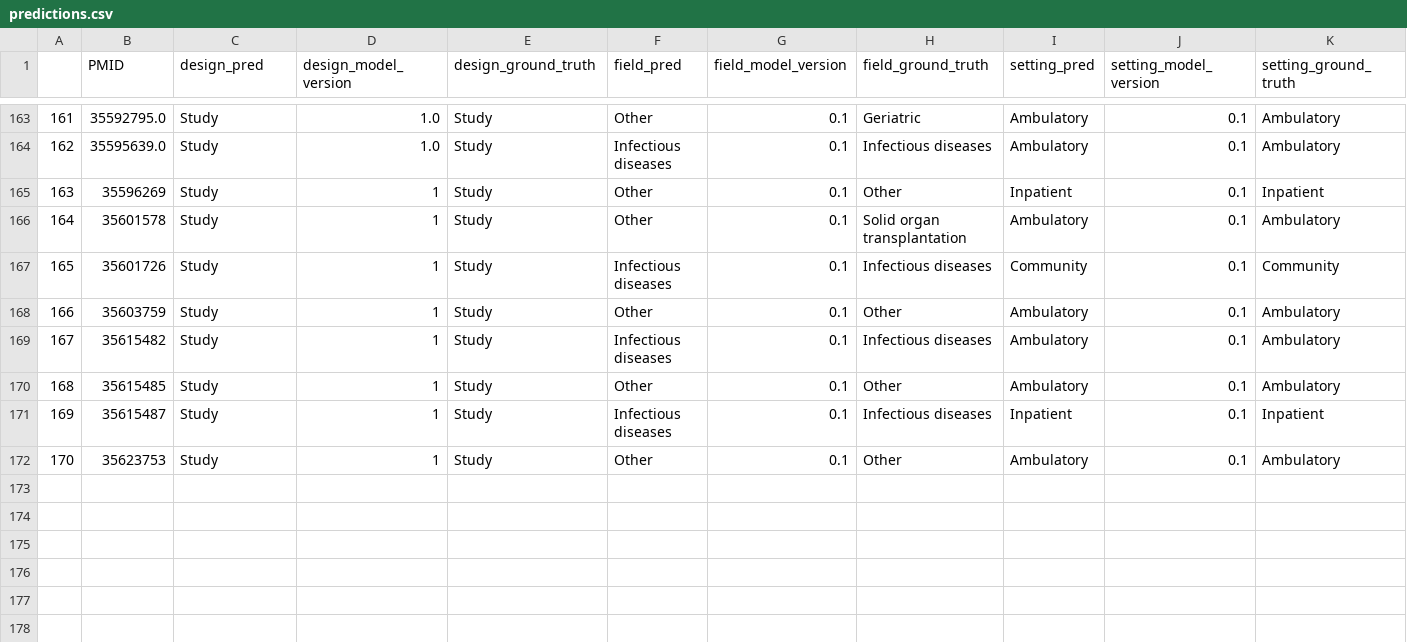
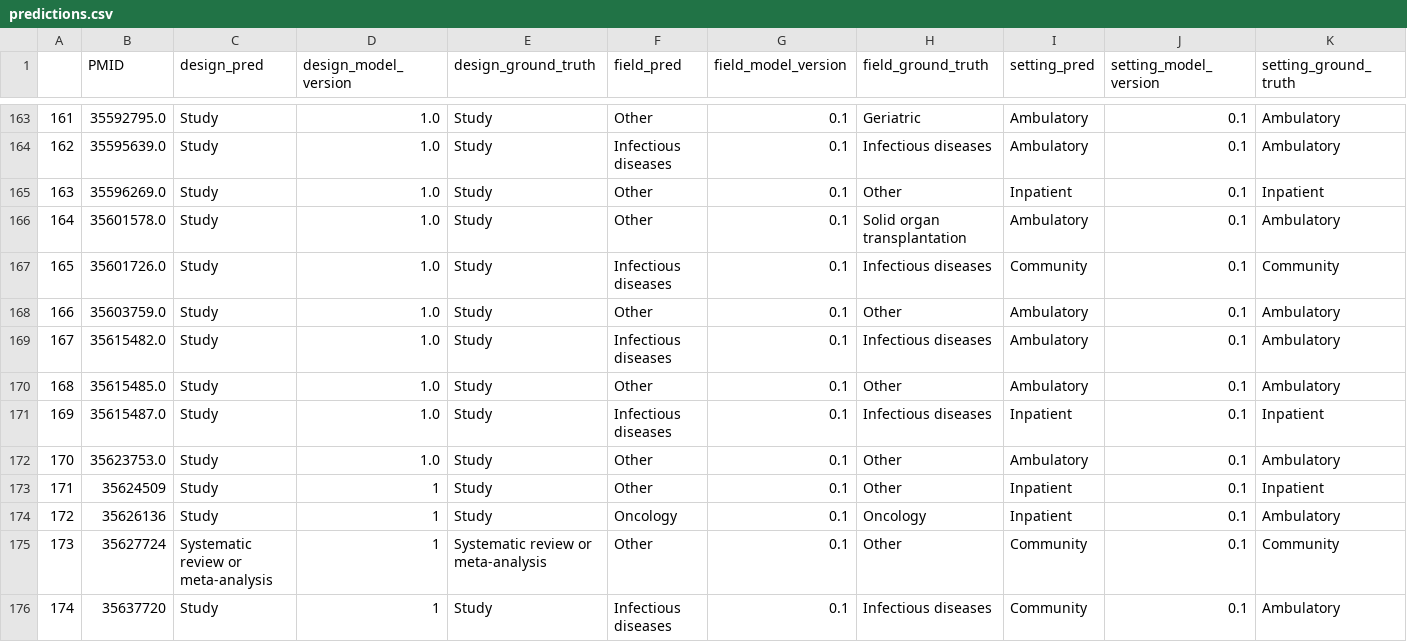
Before and after one commit to urppchusj/impactpharmacie, a CSV file: data/second_gen/predictions.csv, drawn as a sheet; only a part is shown, gaps mark what is left out.

```diff
--- a/data/second_gen/predictions.csv
+++ b/data/second_gen/predictions.csv
@@ -164,9 +164,13 @@
 162,35595639.0,Study,1.0,Study,Infectious diseases,0.1,Infectious diseases,Ambulatory,0.1,Ambulatory
-163,35596269,Study,1,Study,Other,0.1,Other,Inpatient,0.1,Inpatient
-164,35601578,Study,1,Study,Other,0.1,Solid organ transplantation,Ambulatory,0.1,Ambulatory
-165,35601726,Study,1,Study,Infectious diseases,0.1,Infectious diseases,Community,0.1,Community
-166,35603759,Study,1,Study,Other,0.1,Other,Ambulatory,0.1,Ambulatory
-167,35615482,Study,1,Study,Infectious diseases,0.1,Infectious diseases,Ambulatory,0.1,Ambulatory
-168,35615485,Study,1,Study,Other,0.1,Other,Ambulatory,0.1,Ambulatory
-169,35615487,Study,1,Study,Infectious diseases,0.1,Infectious diseases,Inpatient,0.1,Inpatient
-170,35623753,Study,1,Study,Other,0.1,Other,Ambulatory,0.1,Ambulatory
+163,35596269.0,Study,1.0,Study,Other,0.1,Other,Inpatient,0.1,Inpatient
+164,35601578.0,Study,1.0,Study,Other,0.1,Solid organ transplantation,Ambulatory,0.1,Ambulatory
+165,35601726.0,Study,1.0,Study,Infectious diseases,0.1,Infectious diseases,Community,0.1,Community
+166,35603759.0,Study,1.0,Study,Other,0.1,Other,Ambulatory,0.1,Ambulatory
+167,35615482.0,Study,1.0,Study,Infectious diseases,0.1,Infectious diseases,Ambulatory,0.1,Ambulatory
+168,35615485.0,Study,1.0,Study,Other,0.1,Other,Ambulatory,0.1,Ambulatory
+169,35615487.0,Study,1.0,Study,Infectious diseases,0.1,Infectious diseases,Inpatient,0.1,Inpatient
+170,35623753.0,Study,1.0,Study,Other,0.1,Other,Ambulatory,0.1,Ambulatory
+171,35624509,Study,1,Study,Other,0.1,Other,Inpatient,0.1,Inpatient
+172,35626136,Study,1,Study,Oncology,0.1,Oncology,Inpatient,0.1,Ambulatory
+173,35627724,Systematic review or meta-analysis,1,Systematic review or meta-analysis,Other,0.1,Other,Community,0.1,Community
+174,35637720,Study,1,Study,Infectious diseases,0.1,Infectious diseases,Community,0.1,Ambulatory
```
Also changed, not shown: data/second_gen/extraction_log.csv, 3 other files.
